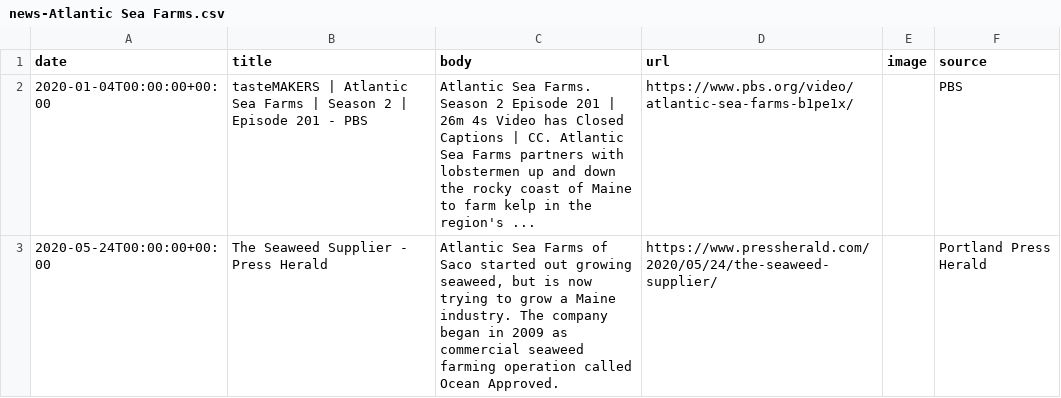
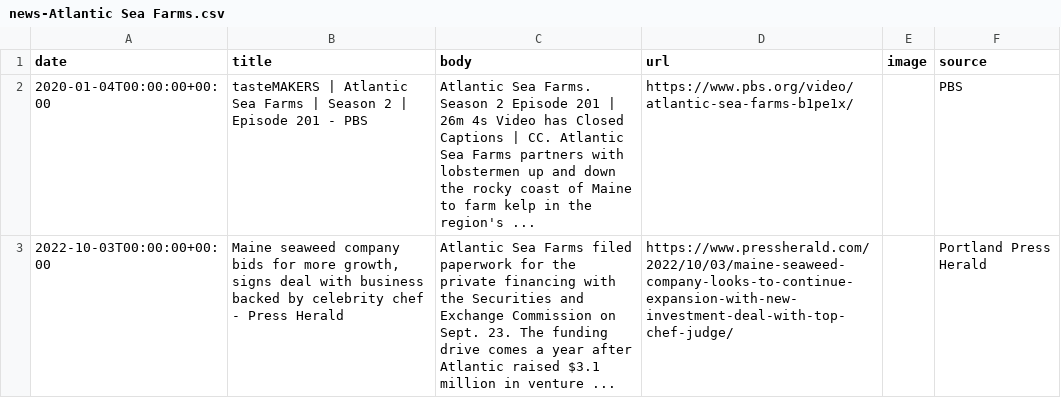
Before and after one commit to lloydchang/zzz-company-news, a CSV file: news-Atlantic Sea Farms.csv, drawn as a sheet.

```diff
--- a/news-Atlantic Sea Farms.csv
+++ b/news-Atlantic Sea Farms.csv
@@ -2,2 +2,2 @@ date,title,body,url,image,source
 2020-01-04T00:00:00+00:00,tasteMAKERS | Atlantic Sea Farms | Season 2 | Episode 201 - PBS,Atlantic Sea Farms. Season 2 Episode 201 | 26m 4s Video has Closed Captions | CC. Atlantic Sea Farms partners with lobstermen up and down the rocky coast of Maine to farm kelp in the region's ...,https://www.pbs.org/video/atlantic-sea-farms-b1pe1x/,,PBS
-2020-05-24T00:00:00+00:00,The Seaweed Supplier - Press Herald,"Atlantic Sea Farms of Saco started out growing seaweed, but is now trying to grow a Maine industry. The company began in 2009 as commercial seaweed farming operation called Ocean Approved.",https://www.pressherald.com/2020/05/24/the-seaweed-supplier/,,Portland Press Herald
+2022-10-03T00:00:00+00:00,"Maine seaweed company bids for more growth, signs deal with business backed by celebrity chef - Press Herald",Atlantic Sea Farms filed paperwork for the private financing with the Securities and Exchange Commission on Sept. 23. The funding drive comes a year after Atlantic raised $3.1 million in venture ...,https://www.pressherald.com/2022/10/03/maine-seaweed-company-looks-to-continue-expansion-with-new-investment-deal-with-top-chef-judge/,,Portland Press Herald
```
Also changed, not shown: aggregated-news.csv, news-BrainCheck.csv, 9 other files.
